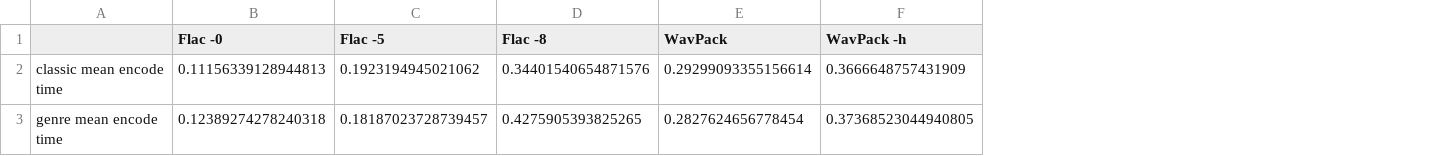
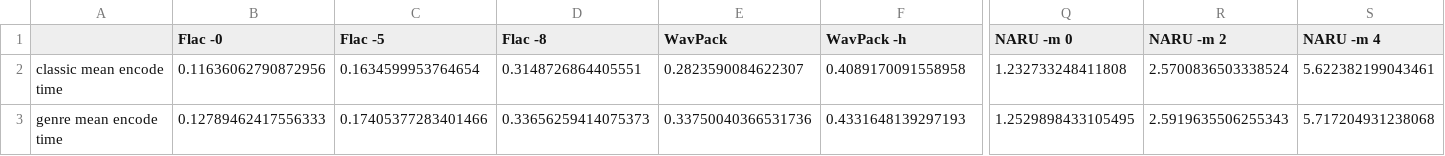
Before and after one commit to aikiriao/LINNE, a CSV file: evaluation/codec_comparison_summery.csv, drawn as a sheet; only a part is shown, gaps mark what is left out; the diff covers the shown part only; the diff names each change by its address in the sheet, - before the commit and + after, or states it on an @@ line.

Commit message:
add NARU codec.

```diff
--- a/evaluation/codec_comparison_summery.csv
+++ b/evaluation/codec_comparison_summery.csv
+column Q (NARU -m 0), rows 2-3: 1.232733248411808 | 1.2529898433105495
+column R (NARU -m 2), rows 2-3: 2.5700836503338524 | 2.5919635506255343
+column S (NARU -m 4), rows 2-3: 5.622382199043461 | 5.717204931238068
-B2 (Flac -0): 0.11156339128944813
+B2 (Flac -0): 0.11636062790872956
-C2 (Flac -5): 0.1923194945021062
+C2 (Flac -5): 0.1634599953764654
-D2 (Flac -8): 0.34401540654871576
+D2 (Flac -8): 0.3148726864405551
-E2 (WavPack): 0.29299093355156614
+E2 (WavPack): 0.2823590084622307
-F2 (WavPack -h): 0.3666648757431909
+F2 (WavPack -h): 0.4089170091558958
-B3 (Flac -0): 0.12389274278240318
+B3 (Flac -0): 0.12789462417556333
-C3 (Flac -5): 0.18187023728739457
+C3 (Flac -5): 0.17405377283401466
-D3 (Flac -8): 0.4275905393825265
+D3 (Flac -8): 0.33656259414075373
-E3 (WavPack): 0.2827624656778454
+E3 (WavPack): 0.33750040366531736
-F3 (WavPack -h): 0.37368523044940805
+F3 (WavPack -h): 0.4331648139297193
```
Also changed, not shown: 170 edited cells elsewhere in this file, 1 other file.
